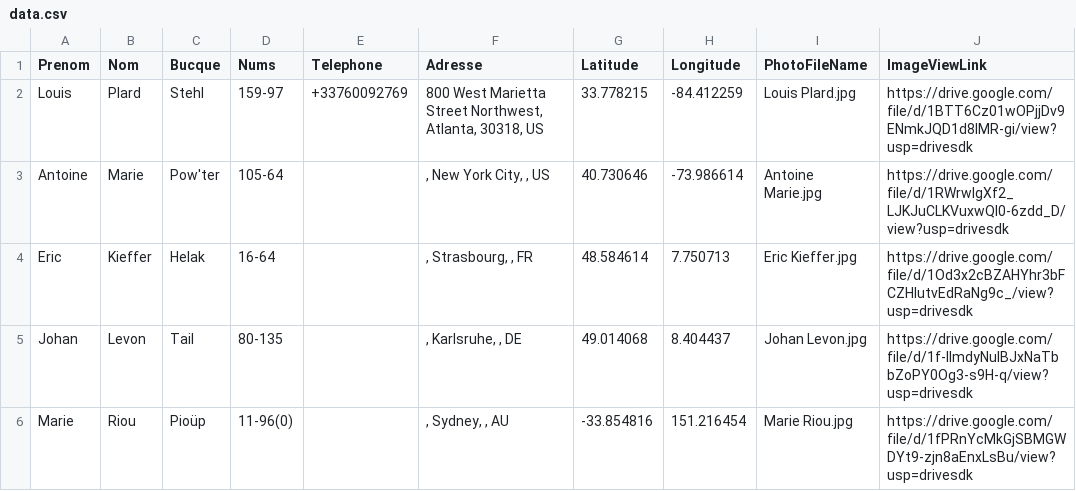
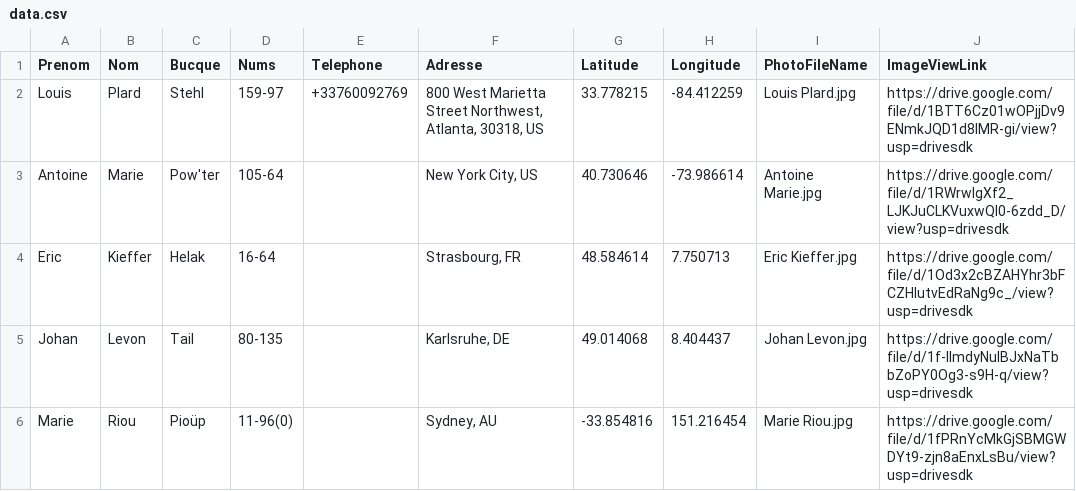
Before and after one commit to AlcolOfficial/Me217Map, a CSV file: data.csv, drawn as a sheet; only a part is shown; the diff names each change by its address in the sheet, - before the commit and + after, or states it on an @@ line.

Commit message:
Add files via upload

```diff
--- a/data.csv
+++ b/data.csv
-F3 (Adresse): , New York City, , US
+F3 (Adresse): New York City, US
-F4 (Adresse): , Strasbourg, , FR
+F4 (Adresse): Strasbourg, FR
-F5 (Adresse): , Karlsruhe, , DE
+F5 (Adresse): Karlsruhe, DE
-F6 (Adresse): , Sydney, , AU
+F6 (Adresse): Sydney, AU
```
